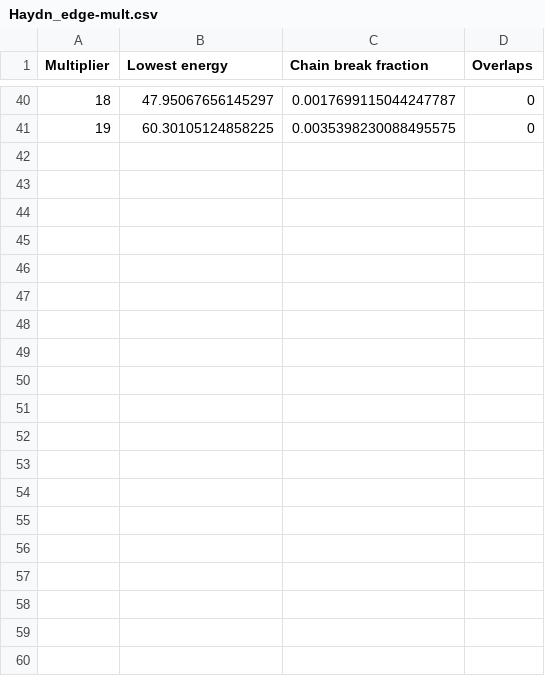
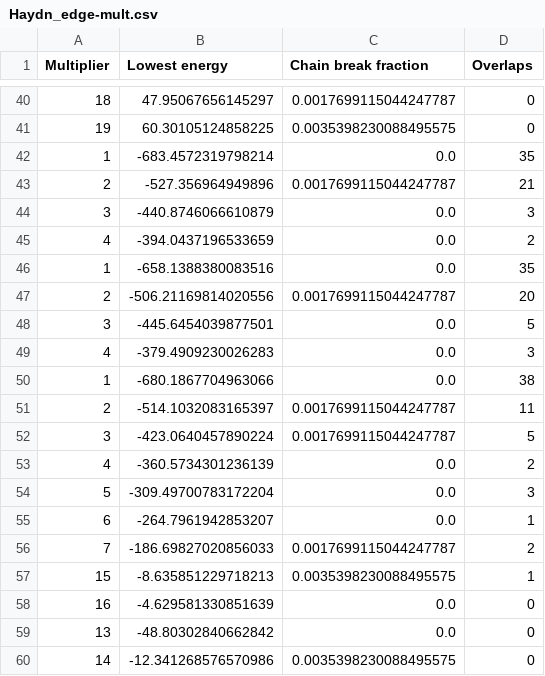
Before and after one commit to KirbyZX/PHYS4213, a CSV file: Pickles/Haydn/Haydn_edge-mult.csv, drawn as a sheet; only a part is shown, gaps mark what is left out; the diff covers the shown part only.

```diff
--- a/Pickles/Haydn/Haydn_edge-mult.csv
+++ b/Pickles/Haydn/Haydn_edge-mult.csv
@@ -41 +41,20 @@ Multiplier,Lowest energy,Chain break fraction,Overlaps
 19,60.30105124858225,0.0035398230088495575,0
+1,-683.4572319798214,0.0,35
+2,-527.356964949896,0.0017699115044247787,21
+3,-440.8746066610879,0.0,3
+4,-394.0437196533659,0.0,2
+1,-658.1388380083516,0.0,35
+2,-506.21169814020556,0.0017699115044247787,20
+3,-445.6454039877501,0.0,5
+4,-379.4909230026283,0.0,3
+1,-680.1867704963066,0.0,38
+2,-514.1032083165397,0.0017699115044247787,11
+3,-423.0640457890224,0.0017699115044247787,5
+4,-360.5734301236139,0.0,2
+5,-309.49700783172204,0.0,3
+6,-264.7961942853207,0.0,1
+7,-186.69827020856033,0.0017699115044247787,2
+15,-8.635851229718213,0.0035398230088495575,1
+16,-4.629581330851639,0.0,0
+13,-48.80302840662842,0.0,0
+14,-12.341268576570986,0.0035398230088495575,0
```
Also changed, not shown: 24 added rows elsewhere in this file, Pickles/Haydn/Haydn_simulated.csv, Pickles/Haydn/Haydn_total-reads.csv, 1 other file.
